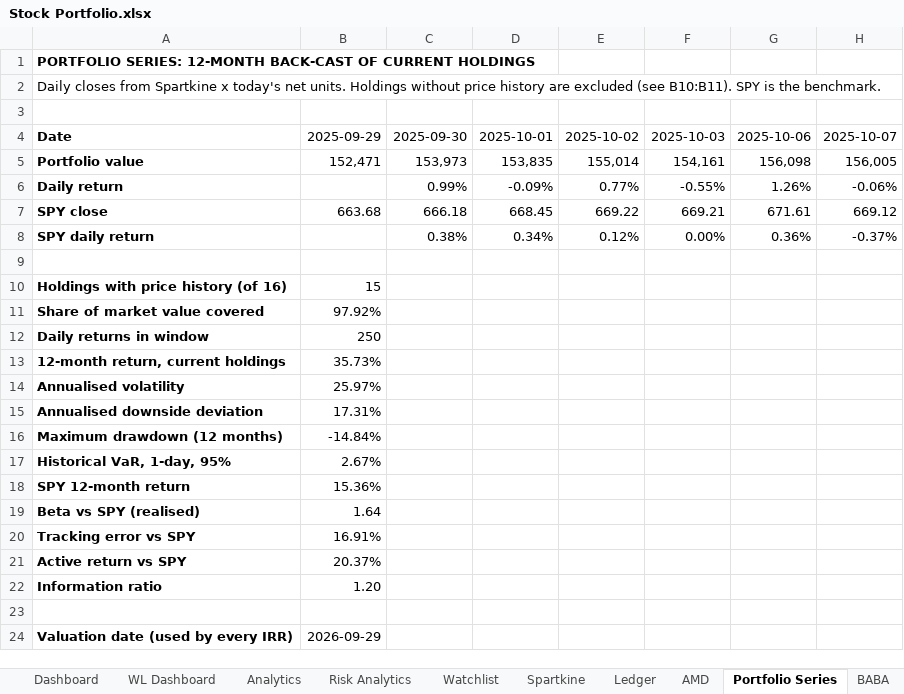
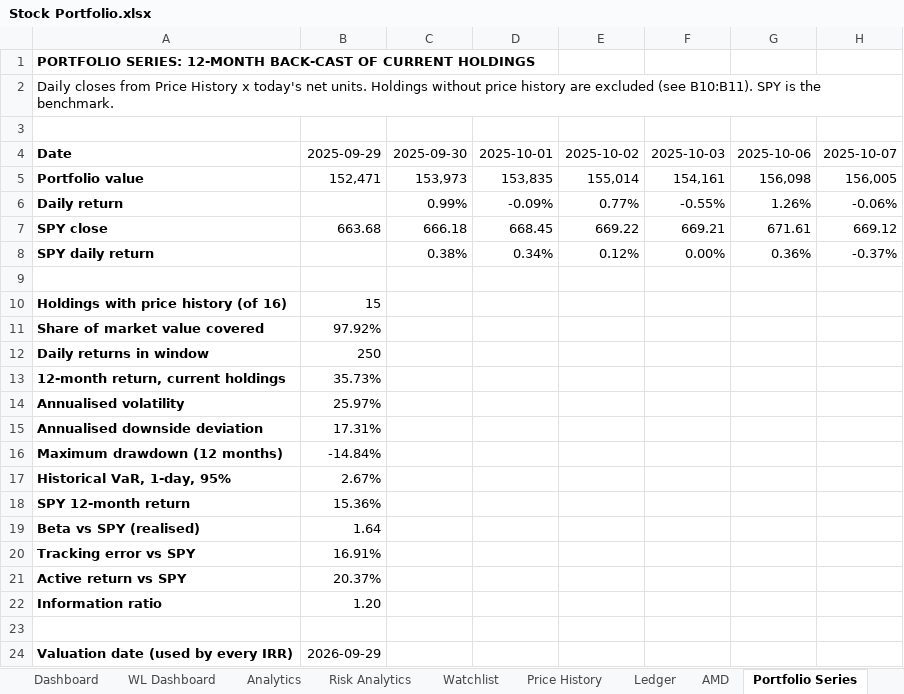
Before and after one commit to alvenyuka/Stock-Portfolio-Tracker-Analytics-Engine, an Excel workbook: Stock Portfolio.xlsx, sheet Portfolio Series, drawn as a sheet; only a part is shown; values as stored, in another font and other column widths than the file's, no borders; the diff names each change by its address in the sheet, - before the commit and + after, or states it on an @@ line.

Commit message:
Rename the price-history sheet from Spartkine to Price History
Renamed inside the workbook package so formulas, sparklines and notes follow
the new name while the stored values stay exactly as validated.

```diff
--- a/Stock Portfolio.xlsx (sheet Portfolio Series)
+++ b/Stock Portfolio.xlsx (sheet Portfolio Series)
-sheet tab: Spartkine
+sheet tab: Price History
-A2: …closes from Spartkine x today's…
+A2: …closes from Price History x today's…
```
Also changed, not shown: sheet README, 2 other files.
